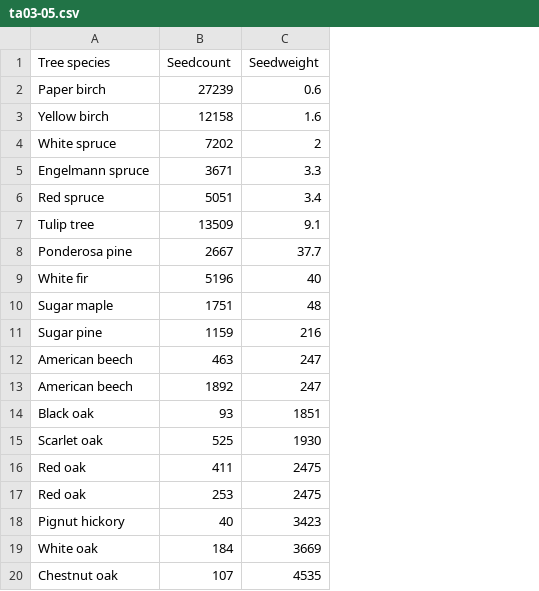
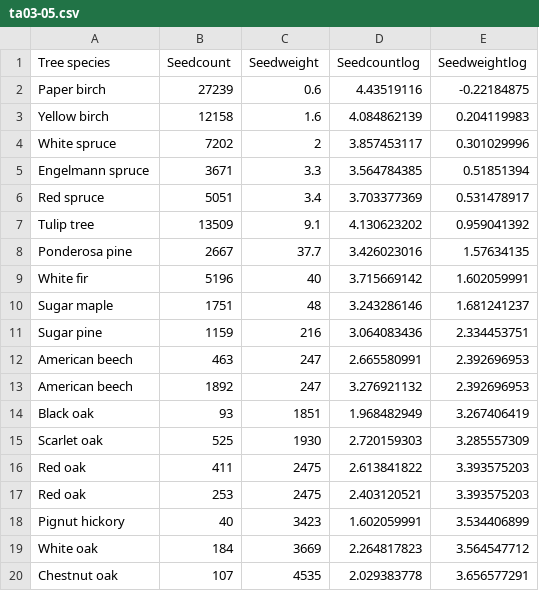
Before and after one commit to eliozhangwa/MATH1210, a CSV file: ta03-05.csv, drawn as a sheet; the diff names each change by its address in the sheet, - before the commit and + after, or states it on an @@ line.

Commit message:
Add files via upload

```diff
--- a/ta03-05.csv
+++ b/ta03-05.csv
+column D (Seedcountlog), rows 2-20: 4.43519116 | 4.084862139 | 3.857453117 | 3.564784385 | 3.703377369 | 4.130623202 | 3.426023016 | 3.715669142 | 3.243286146 | 3.064083436 | 2.665580991 | 3.276921132 | 1.968482949 | 2.720159303 | 2.613841822 | 2.403120521 | 1.602059991 | 2.264817823 | 2.029383778
+column E (Seedweightlog), rows 2-20: -0.22184875 | 0.204119983 | 0.301029996 | 0.51851394 | 0.531478917 | 0.959041392 | 1.57634135 | 1.602059991 | 1.681241237 | 2.334453751 | 2.392696953 | 2.392696953 | 3.267406419 | 3.285557309 | 3.393575203 | 3.393575203 | 3.534406899 | 3.564547712 | 3.656577291
```
